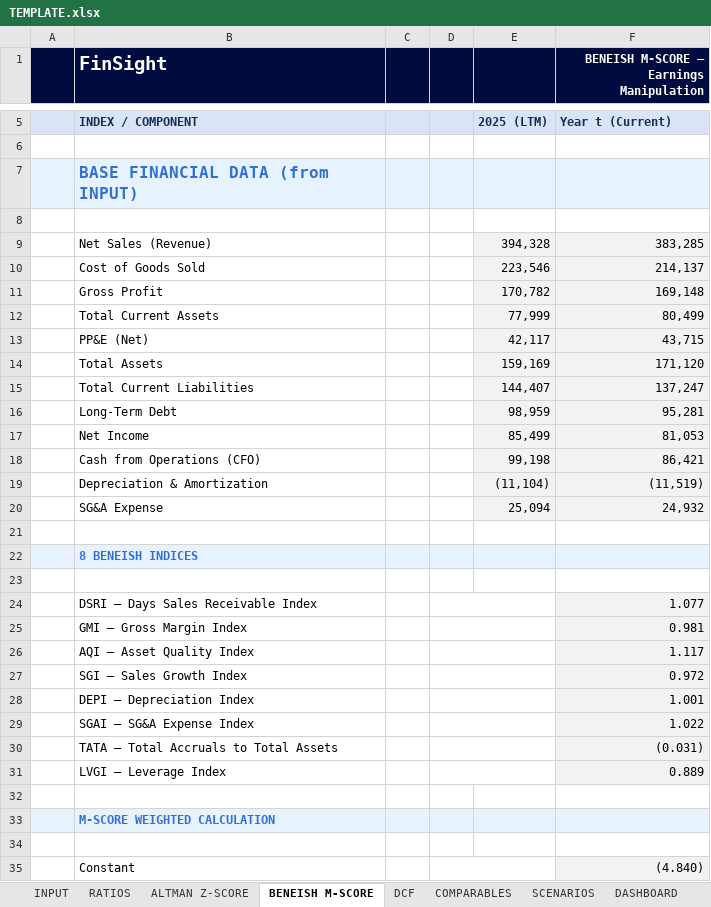
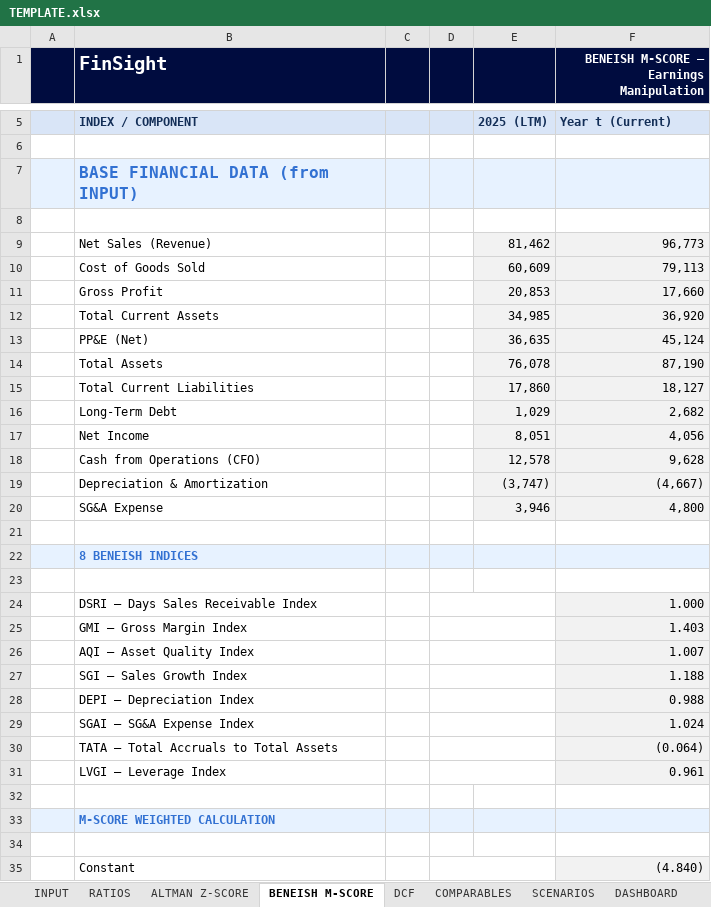
Before and after one commit to baptistejeh07-art/finsight-ia, an Excel workbook: assets/TEMPLATE.xlsx, sheet BENEISH M-SCORE, drawn as a sheet; only a part is shown, gaps mark what is left out; values as stored, in another font and other column widths than the file's, no borders; conditional formats not drawn; the diff covers the shown part only; the diff names each change by its address in the sheet, - before the commit and + after, or states it on an @@ line.

```diff
--- a/assets/TEMPLATE.xlsx (sheet BENEISH M-SCORE)
+++ b/assets/TEMPLATE.xlsx (sheet BENEISH M-SCORE)
-E9: 394,328
+E9: 81,462
-F9: 383,285
+F9: 96,773
-E10: 223,546
+E10: 60,609
-F10: 214,137
+F10: 79,113
-E11: 170,782
+E11: 20,853
-F11: 169,148
+F11: 17,660
-E12: 77,999
+E12: 34,985
-F12: 80,499
+F12: 36,920
-E13: 42,117
+E13: 36,635
-F13: 43,715
+F13: 45,124
-E14: 159,169
+E14: 76,078
-F14: 171,120
+F14: 87,190
-E15: 144,407
+E15: 17,860
-F15: 137,247
+F15: 18,127
-E16: 98,959
+E16: 1,029
-F16: 95,281
+F16: 2,682
-E17: 85,499
+E17: 8,051
-F17: 81,053
+F17: 4,056
-E18: 99,198
+E18: 12,578
-F18: 86,421
+F18: 9,628
-E19: (11,104)
+E19: (3,747)
-F19: (11,519)
+F19: (4,667)
-E20: 25,094
+E20: 3,946
-F20: 24,932
+F20: 4,800
-F24: 1.077
+F24: 1.000
-F25: 0.981
+F25: 1.403
-F26: 1.117
+F26: 1.007
-F27: 0.972
+F27: 1.188
-F28: 1.001
+F28: 0.988
-F29: 1.022
+F29: 1.024
-F30: (0.031)
+F30: (0.064)
-F31: 0.889
+F31: 0.961
```
Also changed, not shown: 8 edited cells and cell formats elsewhere in this sheet, sheet DCF, sheet INPUT, sheet RATIOS, sheet SCENARIOS, sheet COMPARABLES, sheet DASHBOARD, 2 more sheets, formulas that keep their value, charts or pictures, 2 other files.
